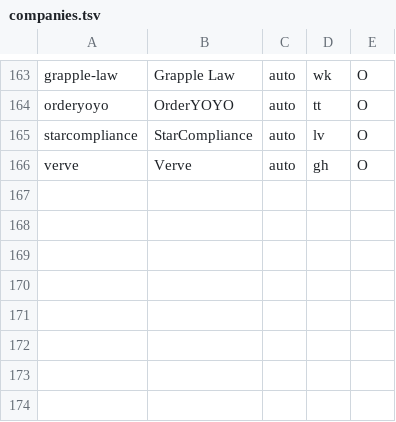
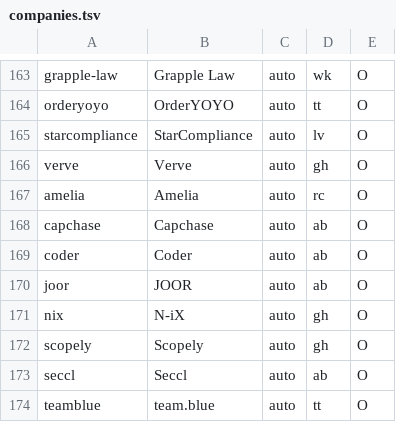
Before and after one commit to katedeys/job-scout, a TSV file: scout/companies.tsv, drawn as a sheet; only a part is shown, gaps mark what is left out.

```diff
--- a/scout/companies.tsv
+++ b/scout/companies.tsv
@@ -166 +166,9 @@ starcompliance	StarCompliance	auto	lv	O
 verve	Verve	auto	gh	O
+amelia	Amelia	auto	rc	O
+capchase	Capchase	auto	ab	O
+coder	Coder	auto	ab	O
+joor	JOOR	auto	ab	O
+nix	N-iX	auto	gh	O
+scopely	Scopely	auto	gh	O
+seccl	Seccl	auto	ab	O
+teamblue	team.blue	auto	tt	O
```
